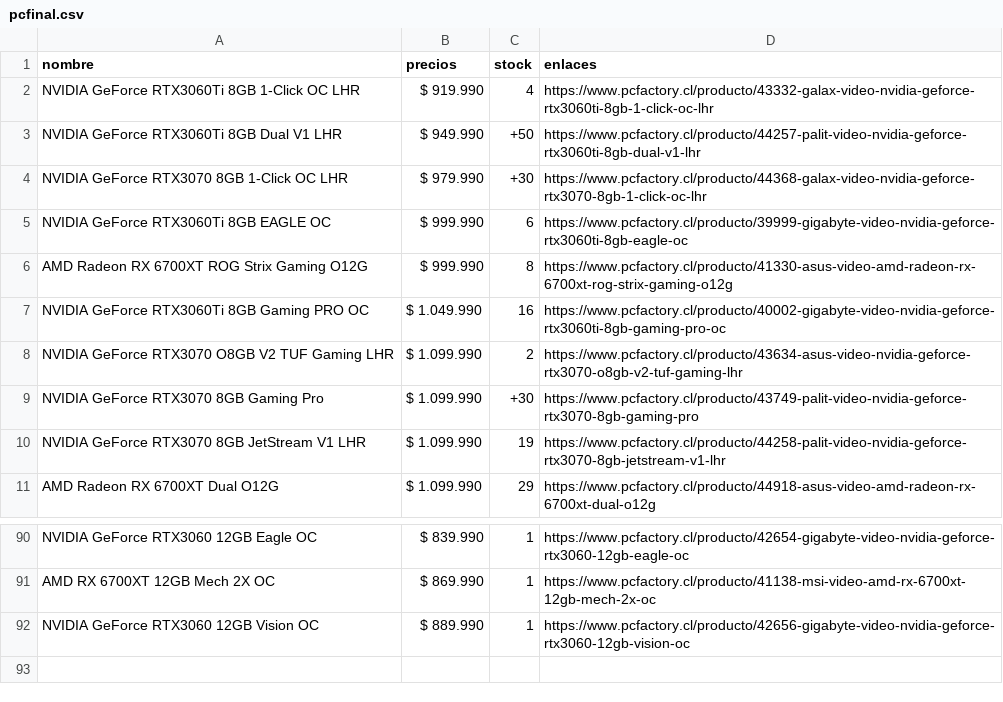
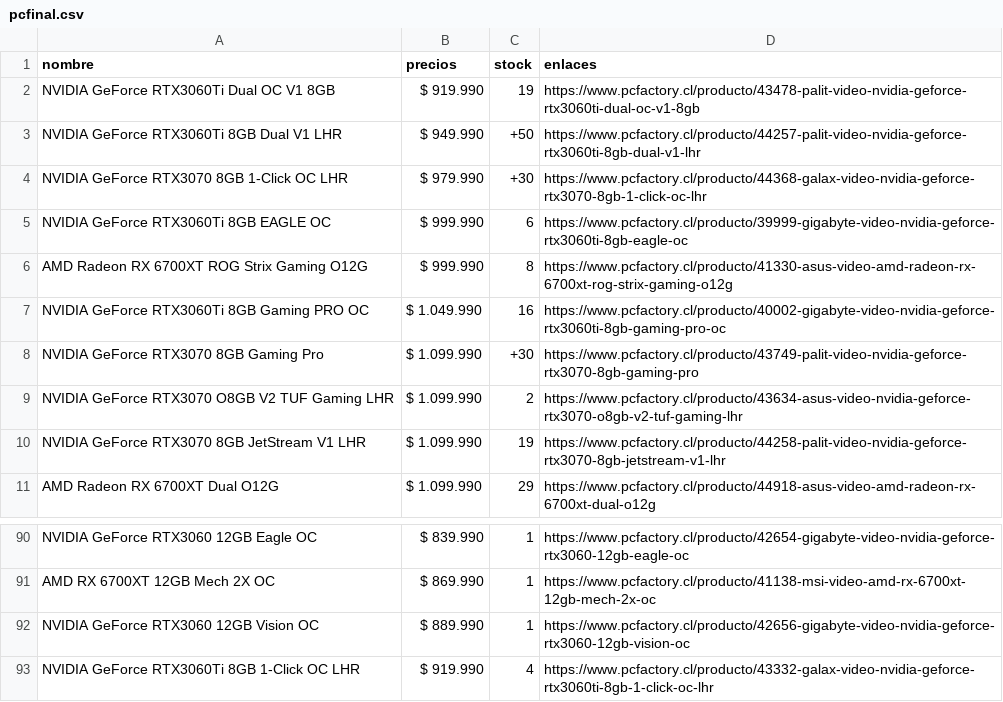
Before and after one commit to cristian-data-science/webscraper_chile_video_cards, a CSV file: video_cards/video_cards/resultados/pcfinal.csv, drawn as a sheet; only a part is shown, gaps mark what is left out.

```diff
--- a/video_cards/video_cards/resultados/pcfinal.csv
+++ b/video_cards/video_cards/resultados/pcfinal.csv
@@ -1,3 +1,3 @@
 nombre,precios,stock,enlaces
-NVIDIA GeForce RTX3060Ti 8GB 1-Click OC LHR,$ 919.990,4,https://www.pcfactory.cl/producto/43332-galax-video-nvidia-geforce-rtx3060ti-8gb-1-click-oc-lhr
+NVIDIA GeForce RTX3060Ti Dual OC V1 8GB,$ 919.990,19,https://www.pcfactory.cl/producto/43478-palit-video-nvidia-geforce-rtx3060ti-dual-oc-v1-8gb
 NVIDIA GeForce RTX3060Ti 8GB Dual V1 LHR,$ 949.990,+50,https://www.pcfactory.cl/producto/44257-palit-video-nvidia-geforce-rtx3060ti-8gb-dual-v1-lhr
@@ -7,4 +7,4 @@ AMD Radeon RX 6700XT ROG Strix Gaming O12G,$ 999.990,8,https://www.pcfactory.cl/
 NVIDIA GeForce RTX3060Ti 8GB Gaming PRO OC,$ 1.049.990,16,https://www.pcfactory.cl/producto/40002-gigabyte-video-nvidia-geforce-rtx3060ti-8gb-gaming-pro-oc
+NVIDIA GeForce RTX3070 8GB Gaming Pro,$ 1.099.990,+30,https://www.pcfactory.cl/producto/43749-palit-video-nvidia-geforce-rtx3070-8gb-gaming-pro
 NVIDIA GeForce RTX3070 O8GB V2 TUF Gaming LHR,$ 1.099.990,2,https://www.pcfactory.cl/producto/43634-asus-video-nvidia-geforce-rtx3070-o8gb-v2-tuf-gaming-lhr
-NVIDIA GeForce RTX3070 8GB Gaming Pro,$ 1.099.990,+30,https://www.pcfactory.cl/producto/43749-palit-video-nvidia-geforce-rtx3070-8gb-gaming-pro
 NVIDIA GeForce RTX3070 8GB JetStream V1 LHR,$ 1.099.990,19,https://www.pcfactory.cl/producto/44258-palit-video-nvidia-geforce-rtx3070-8gb-jetstream-v1-lhr
@@ -92 +92,2 @@ AMD RX 6700XT 12GB Mech 2X OC,$ 869.990,1,https://www.pcfactory.cl/producto/4113
 NVIDIA GeForce RTX3060 12GB Vision OC,$ 889.990,1,https://www.pcfactory.cl/producto/42656-gigabyte-video-nvidia-geforce-rtx3060-12gb-vision-oc
+NVIDIA GeForce RTX3060Ti 8GB 1-Click OC LHR,$ 919.990,4,https://www.pcfactory.cl/producto/43332-galax-video-nvidia-geforce-rtx3060ti-8gb-1-click-oc-lhr
```
Also changed, not shown: video_cards/video_cards/preproceso/pc_pre.csv, video_cards/video_cards/resultados/resultadofinal.csv, 2 other files.
